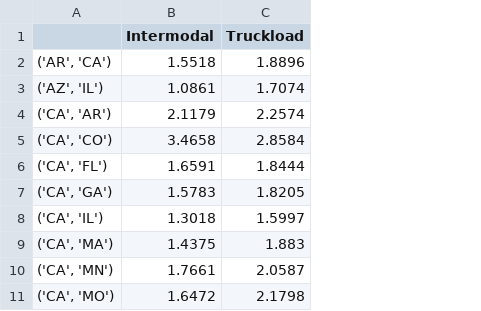
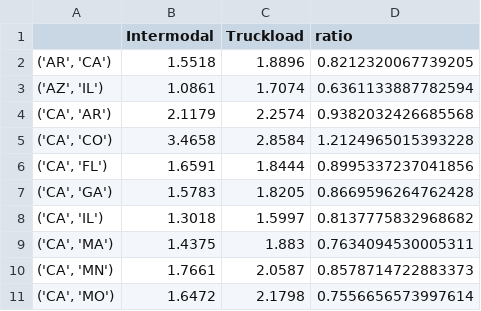
Before and after one commit to Labulitiolle/Multimodal_freight_USA, a CSV file: mfreight/Multimodal/data/pricing.csv, drawn as a sheet; only a part is shown; the diff names each change by its address in the sheet, - before the commit and + after, or states it on an @@ line.

```diff
--- a/mfreight/Multimodal/data/pricing.csv
+++ b/mfreight/Multimodal/data/pricing.csv
+column D (ratio), rows 2-11: 0.8212320067739205 | 0.6361133887782594 | 0.9382032426685568 | 1.2124965015393228 | 0.8995337237041856 | 0.8669596264762428 | 0.8137775832968682 | 0.7634094530005311 | 0.8578714722883373 | 0.7556656573997614
```
Also changed, not shown: 6 other files.
